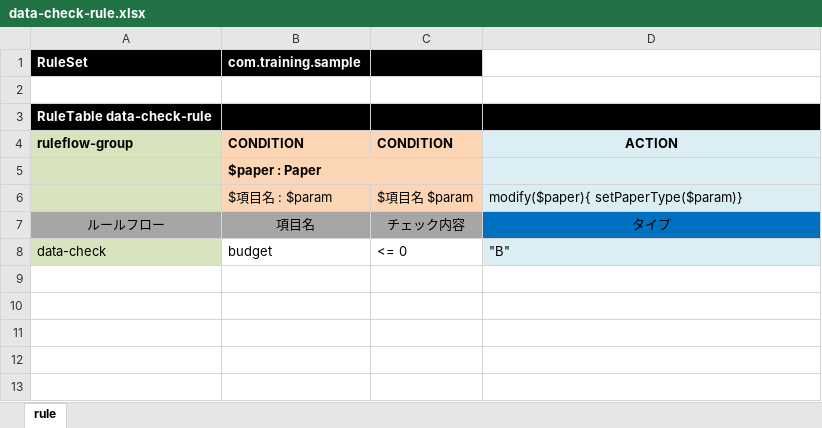
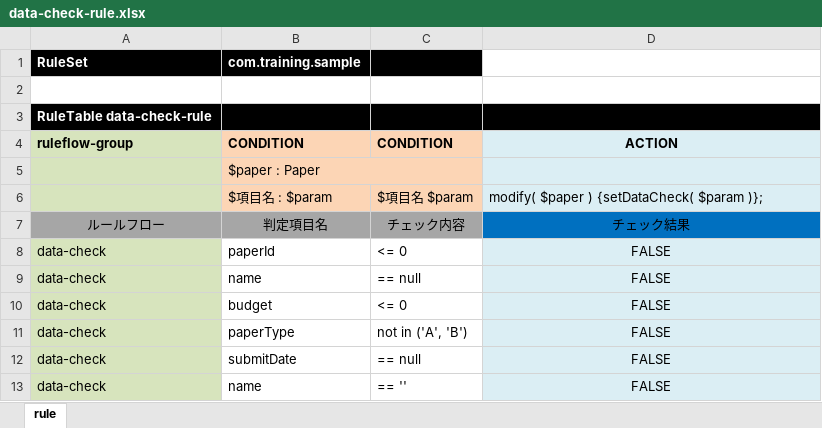
Before and after one commit to kamorisan/rhpam-handson-sample-pj, an Excel workbook: src/main/resources/com/training/sample/data-check-rule.xlsx, sheet rule, drawn as a sheet; values as stored, in another font and other column widths than the file's, no borders; addresses are those after the commit; the diff names each change by its address in the sheet, - before the commit and + after, or states it on an @@ line.

```diff
--- a/src/main/resources/com/training/sample/data-check-rule.xlsx (sheet rule)
+++ b/src/main/resources/com/training/sample/data-check-rule.xlsx (sheet rule)
-B5 bold: on
+B5 bold: off
-D6: modify($paper){ setPaperType($param)}
+D6: modify( $paper ) {setDataCheck( $param )};
-B7: 項目名
+B7: 判定項目名
-D7: タイプ
+D7: チェック結果
+row 8: data-check | paperId | <= 0 | FALSE
+row 9: data-check | name | == null | FALSE
-D10: "B"
+D10: FALSE
-D10 alignment: left
+D10 alignment: center
+row 11: data-check | paperType | not in ('A', 'B') | FALSE
+row 12: data-check | submitDate | == null | FALSE
+row 13: data-check | name | == '' | FALSE
```
Also changed, not shown: 4 other files.
